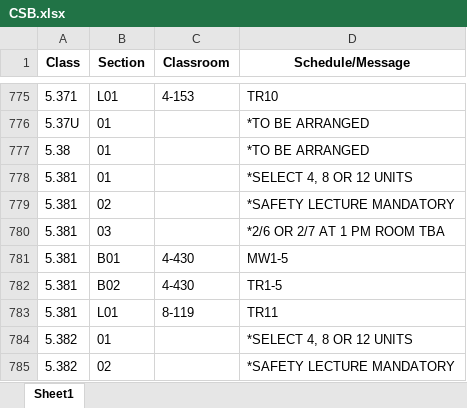
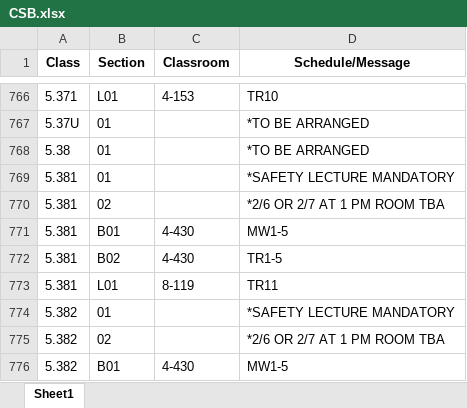
Before and after one commit to edfan/firehose, an Excel workbook: new_scripts/CSB.xlsx, sheet Sheet1, drawn as a sheet; only a part is shown, gaps mark what is left out; the shorter side is filled out with more unchanged rows; values as stored, in another font and other column widths than the file's, no borders; removed rows and columns are numbered as before the commit, all else as after; the diff covers the shown part only; the diff names each change by its address in the sheet, - before the commit and + after, or states it on an @@ line.

```diff
--- a/new_scripts/CSB.xlsx (sheet Sheet1)
+++ b/new_scripts/CSB.xlsx (sheet Sheet1)
-D769 (Schedule/Message): *SELECT 4, 8 OR 12 UNITS
+D769 (Schedule/Message): *SAFETY LECTURE MANDATORY
-D770 (Schedule/Message): *SAFETY LECTURE MANDATORY
+D770 (Schedule/Message): *2/6 OR 2/7 AT 1 PM ROOM TBA
-row 780: 5.381 | 03 |  | *2/6 OR 2/7 AT 1 PM ROOM TBA
-D774 (Schedule/Message): *SELECT 4, 8 OR 12 UNITS
+D774 (Schedule/Message): *SAFETY LECTURE MANDATORY
-D775 (Schedule/Message): *SAFETY LECTURE MANDATORY
+D775 (Schedule/Message): *2/6 OR 2/7 AT 1 PM ROOM TBA
```
Also changed, not shown: 2 added rows, 20 removed rows and 30 edited cells elsewhere in this sheet, 10 other files.
